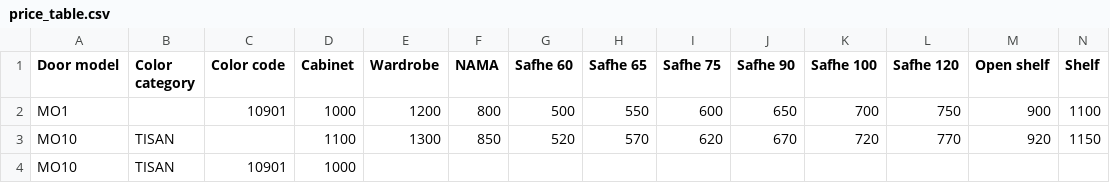
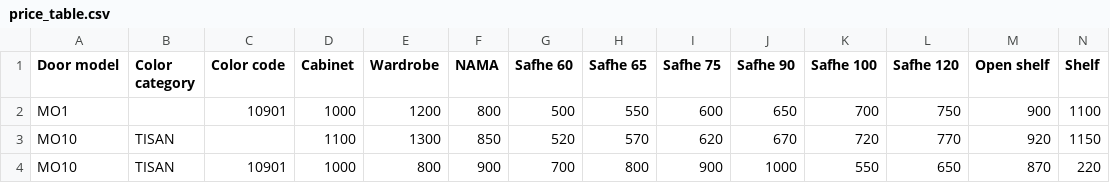
Before and after one commit to Megidd/cabinet-contract, a CSV file: price_table.csv, drawn as a sheet; only a part is shown; removed rows and columns are numbered as before the commit, all else as after; rows hold the shown columns only; the diff names each change by its address in the sheet, - before the commit and + after, or states it on an @@ line.

Commit message:
CSV modifications

```diff
--- a/price_table.csv
+++ b/price_table.csv
-row 4: MO10 | TISAN | 10901 | 1000
+row 4: MO10 | TISAN | 10901 | 1000 | 800 | 900 | 700 | 800 | 900 | 1000 | 550 | 650 | 870 | 220
```
